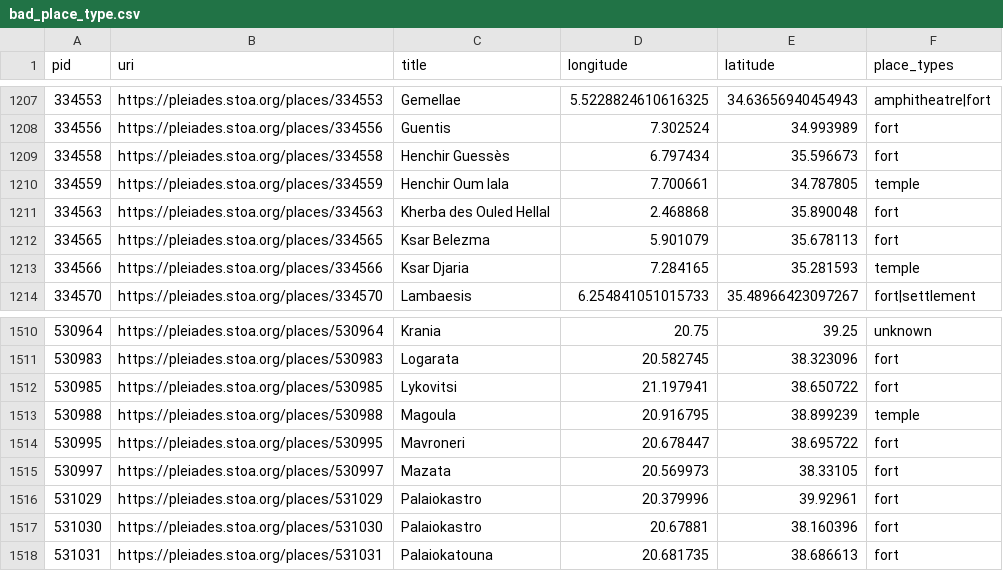
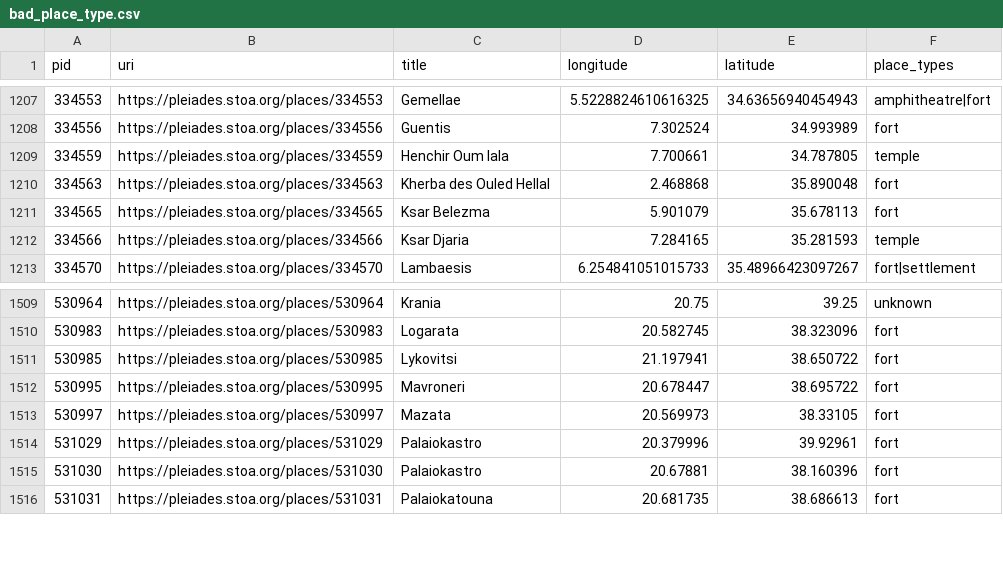
Before and after one commit to isawnyu/pleiades.datasets, a CSV file: data/data_quality/bad_place_type.csv, drawn as a sheet; only a part is shown, gaps mark what is left out; the diff names each change by its address in the sheet, - before the commit and + after, or states it on an @@ line.

Commit message:
updated data quality: 3,607 places with 'rough' precision (i.e., no specific geometry), but not marked 'unlocated'. 8,887 places whose locations have no horizontal accuracy smaller than 1,000 meters. 14 places whose locations have no associated accuracy value. 1 places whose locations include an OSM Way that has been incompletely imported as a Node. 3,221 places that make use of a deprecated place type. 1,368 place titles that include a question mark. 19,874 names that only have values in the 'romanized' field (no 'attested' field value in original language and script). 12,808 places that have no assigned 'modern name'. 27,252 places that have at least one reference without a Zotero URI. 71 places that have at least one reference with an invalid Zotero URI. 15 places with an empty description. 24,440 places whose description is clearly inadequate (i.e., 'cited: BAtlas' or 'A place from the TAVO Index'). 2,725 places from BAtlas that could have complex archaeological remains, but so far lack any connected places (monuments/areas/excavations).

```diff
--- a/data/data_quality/bad_place_type.csv
+++ b/data/data_quality/bad_place_type.csv
-row 1209: 334558 | https://pleiades.stoa.org/places/334558 | Henchir Guessès | 6.797434 | 35.596673 | fort
-row 1513: 530988 | https://pleiades.stoa.org/places/530988 | Magoula | 20.916795 | 38.899239 | temple
```
Also changed, not shown: data/data_quality/poor_accuracy.csv, data/data_quality/rough_not_unlocated.csv, 6 other files.
